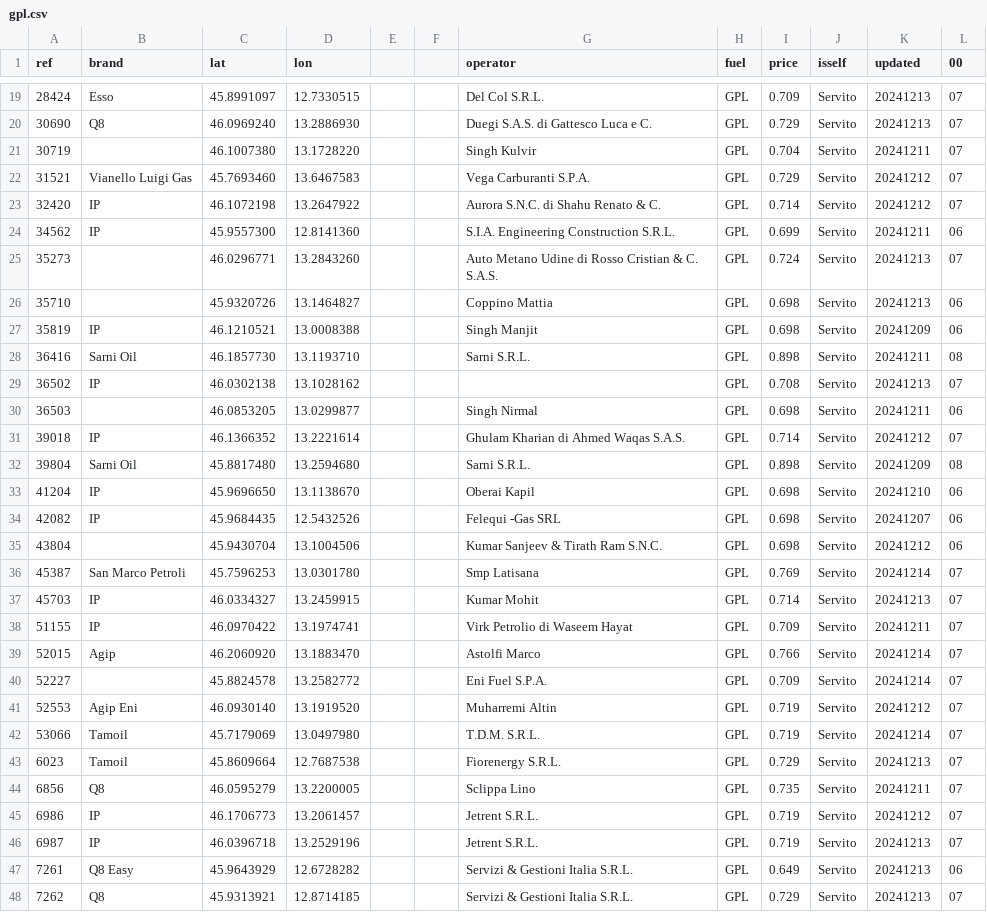
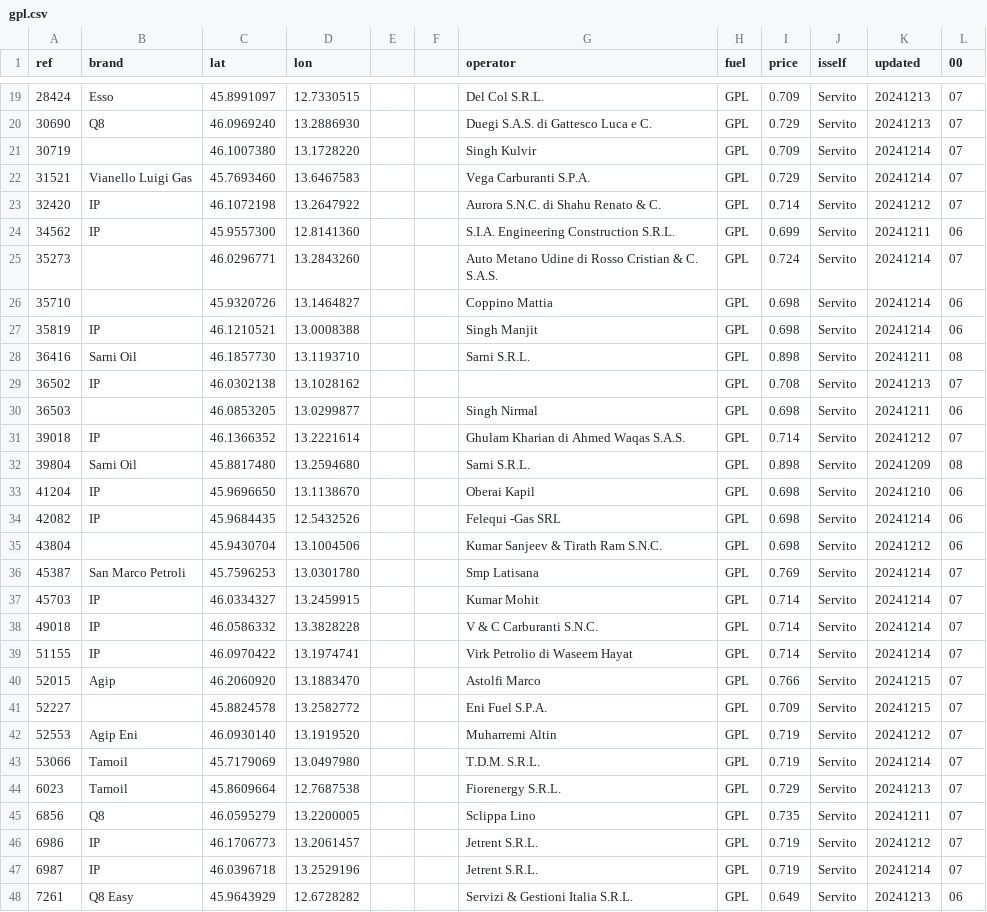
Before and after one commit to cascafico/FuelPrices, a CSV file: gpl.csv, drawn as a sheet; only a part is shown, gaps mark what is left out; the shorter side is filled out with more unchanged rows; the diff covers the shown part only.

```diff
--- a/gpl.csv
+++ b/gpl.csv
@@ -20,9 +20,9 @@ ref;brand;lat;lon;;;operator;fuel;price;isself;updated;00
 30690;Q8;46.0969240;13.2886930;;;Duegi S.A.S. di Gattesco Luca e C.;GPL;0.729;Servito;20241213;07
-30719;;46.1007380;13.1728220;;;Singh Kulvir;GPL;0.704;Servito;20241211;07
-31521;Vianello Luigi Gas;45.7693460;13.6467583;;;Vega Carburanti S.P.A.;GPL;0.729;Servito;20241212;07
+30719;;46.1007380;13.1728220;;;Singh Kulvir;GPL;0.709;Servito;20241214;07
+31521;Vianello Luigi Gas;45.7693460;13.6467583;;;Vega Carburanti S.P.A.;GPL;0.729;Servito;20241214;07
 32420;IP;46.1072198;13.2647922;;;Aurora S.N.C. di Shahu Renato & C.;GPL;0.714;Servito;20241212;07
 34562;IP;45.9557300;12.8141360;;;S.I.A. Engineering Construction S.R.L.;GPL;0.699;Servito;20241211;06
-35273;;46.0296771;13.2843260;;;Auto Metano Udine di Rosso Cristian & C. S.A.S.;GPL;0.724;Servito;20241213;07
-35710;;45.9320726;13.1464827;;;Coppino Mattia;GPL;0.698;Servito;20241213;06
-35819;IP;46.1210521;13.0008388;;;Singh Manjit;GPL;0.698;Servito;20241209;06
+35273;;46.0296771;13.2843260;;;Auto Metano Udine di Rosso Cristian & C. S.A.S.;GPL;0.724;Servito;20241214;07
+35710;;45.9320726;13.1464827;;;Coppino Mattia;GPL;0.698;Servito;20241214;06
+35819;IP;46.1210521;13.0008388;;;Singh Manjit;GPL;0.698;Servito;20241214;06
 36416;Sarni Oil;46.1857730;13.1193710;;;Sarni S.R.L.;GPL;0.898;Servito;20241211;08
@@ -33,9 +33,10 @@ ref;brand;lat;lon;;;operator;fuel;price;isself;updated;00
 41204;IP;45.9696650;13.1138670;;;Oberai Kapil;GPL;0.698;Servito;20241210;06
-42082;IP;45.9684435;12.5432526;;;Felequi -Gas SRL;GPL;0.698;Servito;20241207;06
+42082;IP;45.9684435;12.5432526;;;Felequi -Gas SRL;GPL;0.698;Servito;20241214;06
 43804;;45.9430704;13.1004506;;;Kumar Sanjeev & Tirath Ram S.N.C.;GPL;0.698;Servito;20241212;06
 45387;San Marco Petroli;45.7596253;13.0301780;;;Smp Latisana;GPL;0.769;Servito;20241214;07
-45703;IP;46.0334327;13.2459915;;;Kumar Mohit;GPL;0.714;Servito;20241213;07
-51155;IP;46.0970422;13.1974741;;;Virk Petrolio di Waseem Hayat;GPL;0.709;Servito;20241211;07
-52015;Agip;46.2060920;13.1883470;;;Astolfi Marco;GPL;0.766;Servito;20241214;07
-52227;;45.8824578;13.2582772;;;Eni Fuel S.P.A.;GPL;0.709;Servito;20241214;07
+45703;IP;46.0334327;13.2459915;;;Kumar Mohit;GPL;0.714;Servito;20241214;07
+49018;IP;46.0586332;13.3828228;;;V & C Carburanti S.N.C.;GPL;0.714;Servito;20241214;07
+51155;IP;46.0970422;13.1974741;;;Virk Petrolio di Waseem Hayat;GPL;0.714;Servito;20241214;07
+52015;Agip;46.2060920;13.1883470;;;Astolfi Marco;GPL;0.766;Servito;20241215;07
+52227;;45.8824578;13.2582772;;;Eni Fuel S.P.A.;GPL;0.709;Servito;20241215;07
 52553;Agip Eni;46.0930140;13.1919520;;;Muharremi Altin;GPL;0.719;Servito;20241212;07
@@ -45,3 +46,3 @@ ref;brand;lat;lon;;;operator;fuel;price;isself;updated;00
 6986;IP;46.1706773;13.2061457;;;Jetrent S.R.L.;GPL;0.719;Servito;20241212;07
-6987;IP;46.0396718;13.2529196;;;Jetrent S.R.L.;GPL;0.719;Servito;20241213;07
+6987;IP;46.0396718;13.2529196;;;Jetrent S.R.L.;GPL;0.719;Servito;20241214;07
 7261;Q8 Easy;45.9643929;12.6728282;;;Servizi & Gestioni Italia S.R.L.;GPL;0.649;Servito;20241213;06
```
Also changed, not shown: 3 edited cells elsewhere in this file, benzina.csv, fuel.csv, 3 other files.
